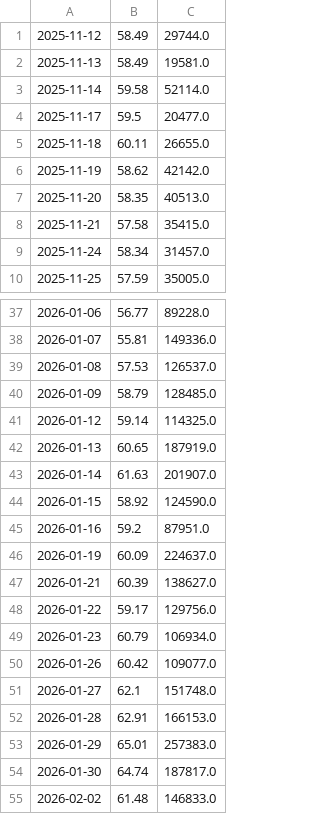
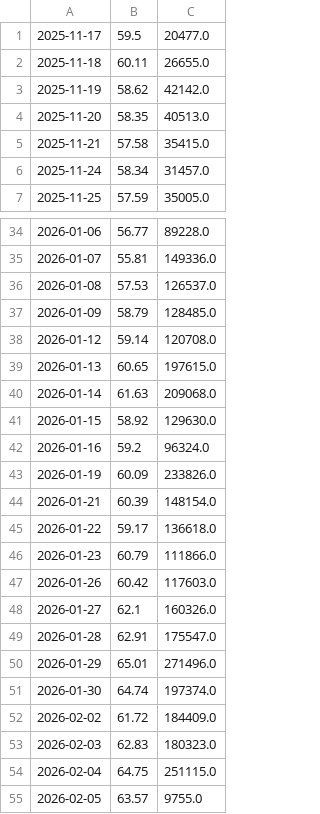
Before and after one commit to malobouygues/Oil, a CSV file: wti_m1_m2_spreads/data/CLJ2026.csv, drawn as a sheet; only a part is shown, gaps mark what is left out.

```diff
--- a/wti_m1_m2_spreads/data/CLJ2026.csv
+++ b/wti_m1_m2_spreads/data/CLJ2026.csv
@@ -1,4 +1 @@
-2025-11-12,58.49,29744.0
-2025-11-13,58.49,19581.0
-2025-11-14,59.58,52114.0
 2025-11-17,59.5,20477.0
@@ -40,16 +37,19 @@
 2026-01-09,58.79,128485.0
-2026-01-12,59.14,114325.0
-2026-01-13,60.65,187919.0
-2026-01-14,61.63,201907.0
-2026-01-15,58.92,124590.0
-2026-01-16,59.2,87951.0
-2026-01-19,60.09,224637.0
-2026-01-21,60.39,138627.0
-2026-01-22,59.17,129756.0
-2026-01-23,60.79,106934.0
-2026-01-26,60.42,109077.0
-2026-01-27,62.1,151748.0
-2026-01-28,62.91,166153.0
-2026-01-29,65.01,257383.0
-2026-01-30,64.74,187817.0
-2026-02-02,61.48,146833.0
+2026-01-12,59.14,120708.0
+2026-01-13,60.65,197615.0
+2026-01-14,61.63,209068.0
+2026-01-15,58.92,129630.0
+2026-01-16,59.2,96324.0
+2026-01-19,60.09,233826.0
+2026-01-21,60.39,148154.0
+2026-01-22,59.17,136618.0
+2026-01-23,60.79,111866.0
+2026-01-26,60.42,117603.0
+2026-01-27,62.1,160326.0
+2026-01-28,62.91,175547.0
+2026-01-29,65.01,271496.0
+2026-01-30,64.74,197374.0
+2026-02-02,61.72,184409.0
+2026-02-03,62.83,180323.0
+2026-02-04,64.75,251115.0
+2026-02-05,63.57,9755.0
```
Also changed, not shown: wti_m1_m2_spreads/data/CLG2026.csv, wti_m1_m2_spreads/data/CLH2026.csv, 5 other files.
